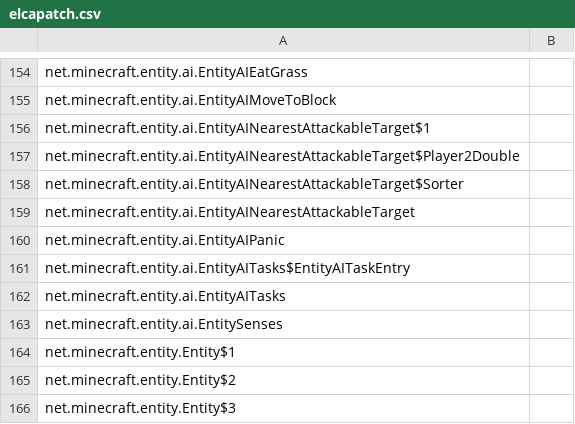
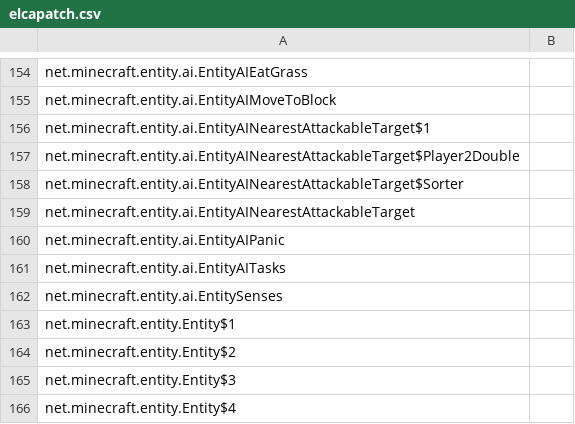
Before and after one commit to PeTcHeNkA/homa-plus, a CSV file: IdeaProjects/te4_forgeserver/src/main/resources/elcapatch.csv, drawn as a sheet; only a part is shown, gaps mark what is left out; the shorter side is filled out with more unchanged rows; the diff names each change by its address in the sheet, - before the commit and + after, or states it on an @@ line.

```diff
--- a/IdeaProjects/te4_forgeserver/src/main/resources/elcapatch.csv
+++ b/IdeaProjects/te4_forgeserver/src/main/resources/elcapatch.csv
-row 161: net.minecraft.entity.ai.EntityAITasks$EntityAITaskEntry
```
Also changed, not shown: 5 other files.
